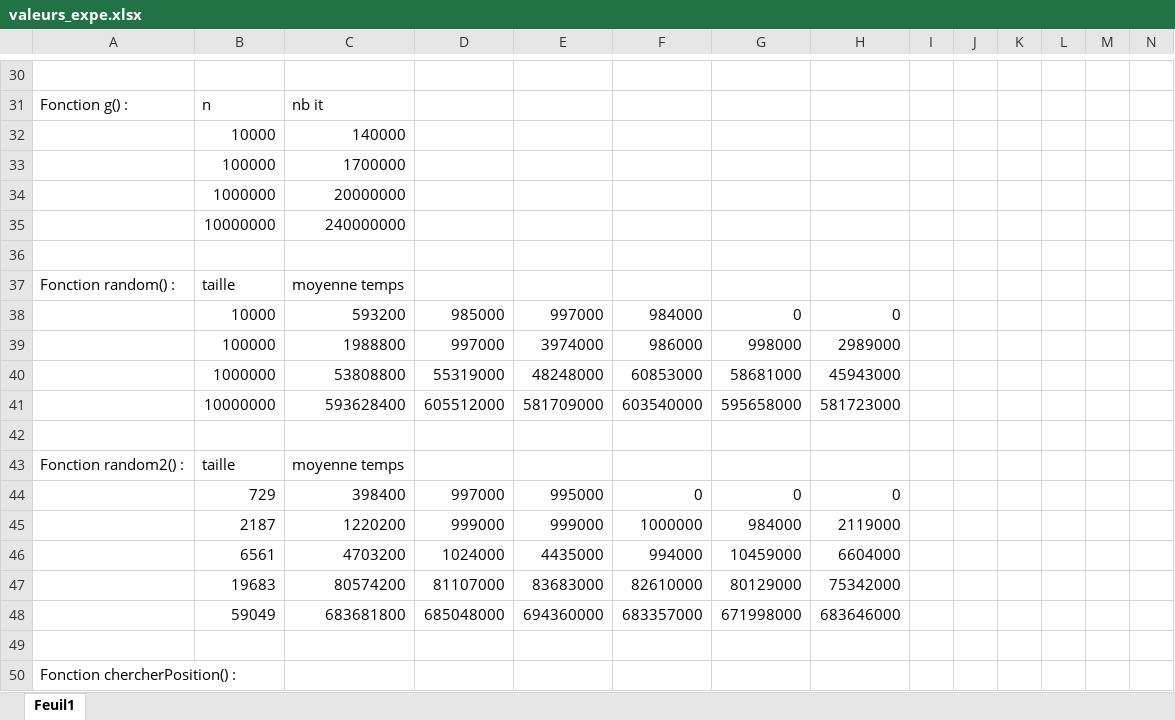
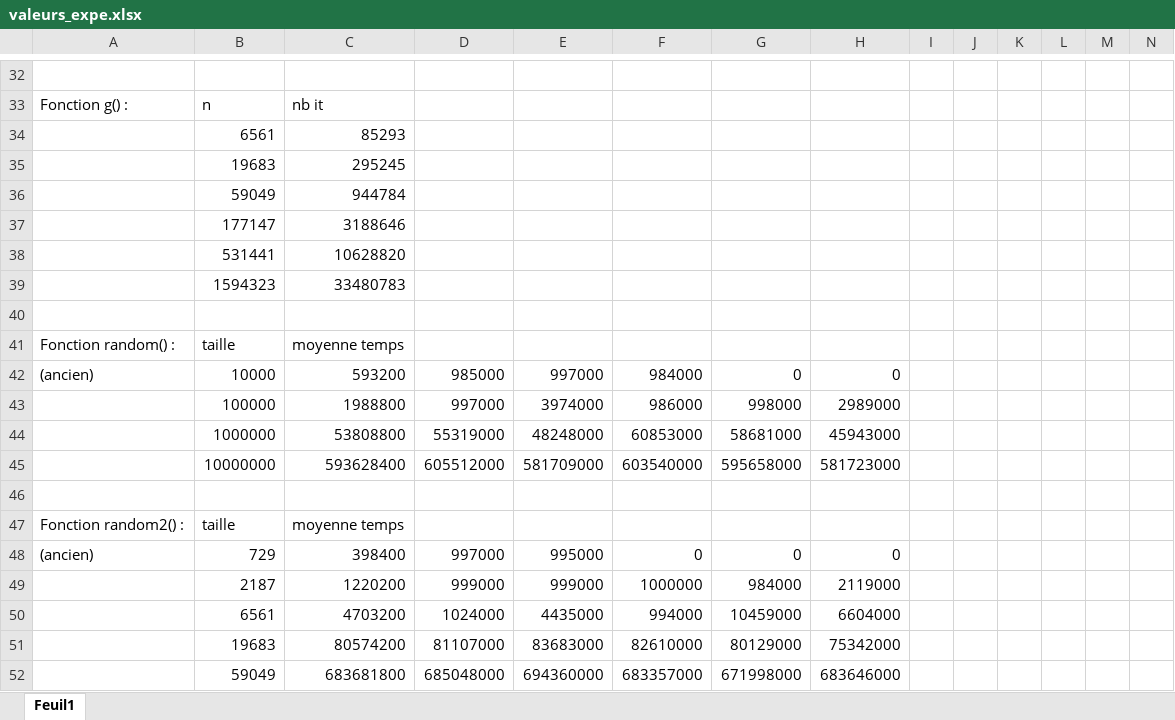
Before and after one commit to maxscharwath-heig/ASD-2020-Labo1, an Excel workbook: valeurs_expe.xlsx, sheet Feuil1, drawn as a sheet; only a part is shown, gaps mark what is left out; the shorter side is filled out with more unchanged rows; values as stored, in another font and other column widths than the file's, no borders; charts and pictures not drawn; removed rows and columns are numbered as before the commit, all else as after; rows hold the shown columns only; the diff covers the shown part only; the diff names each change by its address in the sheet, - before the commit and + after, or states it on an @@ line.

```diff
--- a/valeurs_expe.xlsx (sheet Feuil1)
+++ b/valeurs_expe.xlsx (sheet Feuil1)
-row 32:  | 10000 | 140000
-row 33:  | 100000 | 1700000
-row 34:  | 1000000 | 20000000
-row 35:  | 10000000 | 240000000
+row 34:  | 6561 | 85293
+row 35:  | 19683 | 295245
+row 36:  | 59049 | 944784
+row 37:  | 177147 | 3188646
+row 38:  | 531441 | 10628820
+row 39:  | 1594323 | 33480783
-A42: (empty)
+A42: (ancien)
-A48: (empty)
+A48: (ancien)
```
Also changed, not shown: 19 added rows elsewhere in this sheet, formulas that keep their value, charts or pictures, 1 other file.
